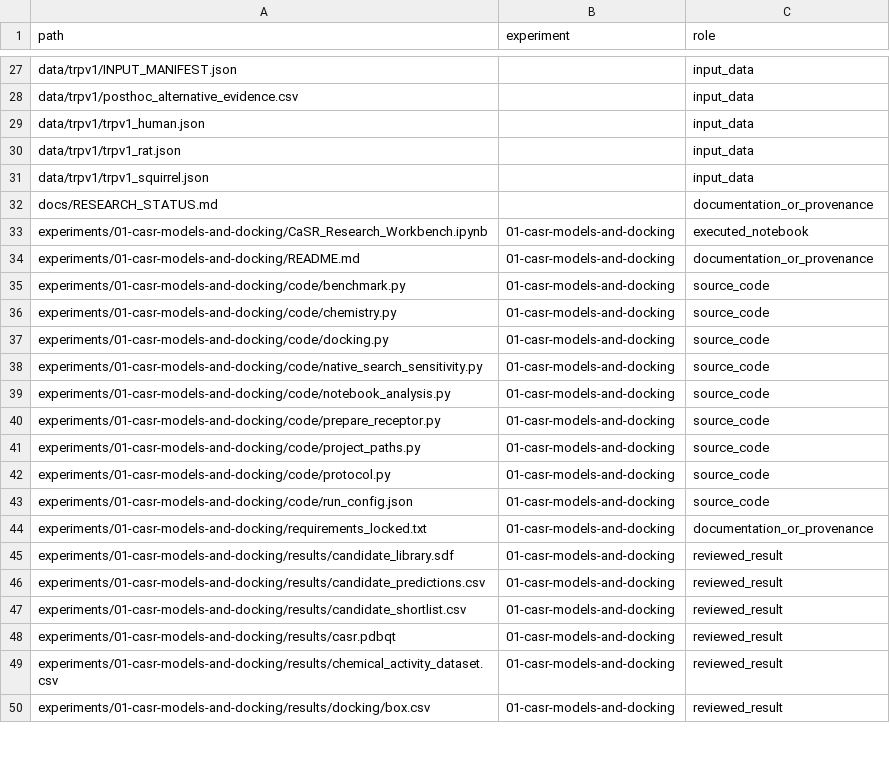
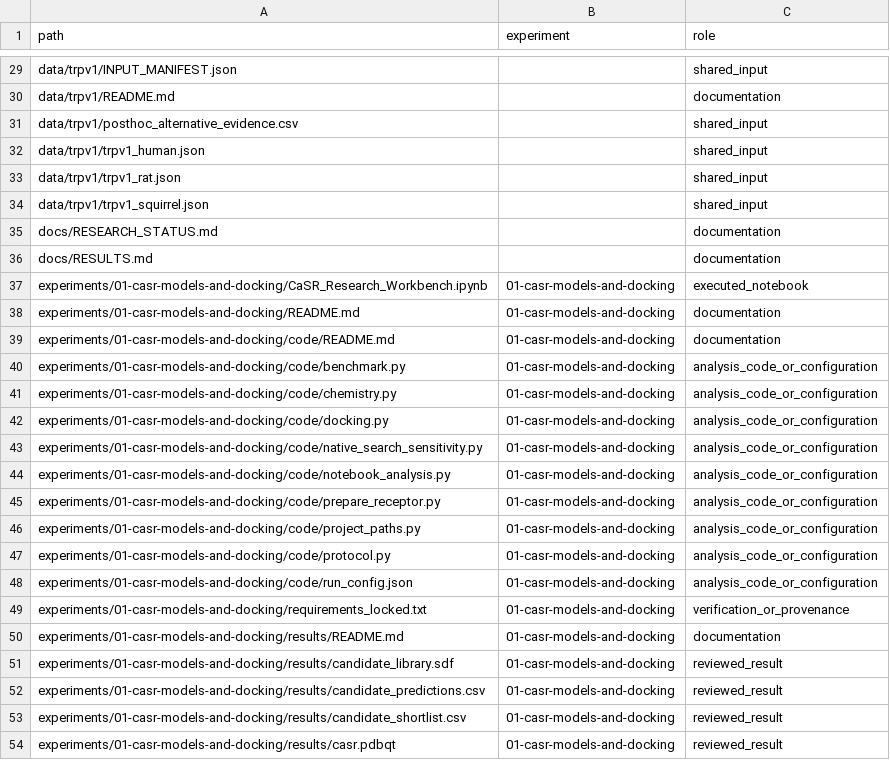
Before and after one commit to preecharatchanon-arch/Ratc, a CSV file: projects/salt-casr/verification/FILE_INDEX.csv, drawn as a sheet; only a part is shown, gaps mark what is left out; the shorter side is filled out with more unchanged rows; addresses are those after the commit; the diff covers the shown part only; the diff names each change by its address in the sheet, - before the commit and + after, or states it on an @@ line.

Commit message:
Make saltiness reports and results easier to inspect
Add numbered experiment headers, consistent navigation, a visual findings guide, and code/result landing pages. Describe the role of each key output and add input-folder guides. Refresh the file index, original move-map hashes and current checksums. Scientific code, notebooks and result artifacts are unchanged.

```diff
--- a/projects/salt-casr/verification/FILE_INDEX.csv
+++ b/projects/salt-casr/verification/FILE_INDEX.csv
-C29 (role): input_data
+C29 (role): shared_input
+row 30: data/trpv1/README.md |  | documentation
-C31:C34 (role): input_data
+C31:C34 (role): shared_input
-C35 (role): documentation_or_provenance
+C35 (role): documentation
+row 36: docs/RESULTS.md |  | documentation
-C38 (role): documentation_or_provenance
+C38 (role): documentation
+row 39: experiments/01-casr-models-and-docking/code/README.md | 01-casr-models-and-docking | documentation
-C40:C48 (role): source_code
+C40:C48 (role): analysis_code_or_configuration
-C49 (role): documentation_or_provenance
+C49 (role): verification_or_provenance
+row 50: experiments/01-casr-models-and-docking/results/README.md | 01-casr-models-and-docking | documentation
```
Also changed, not shown: 8 added rows and 68 edited cells elsewhere in this file, projects/salt-casr/verification/PATH_MAP.csv, 18 other files.
